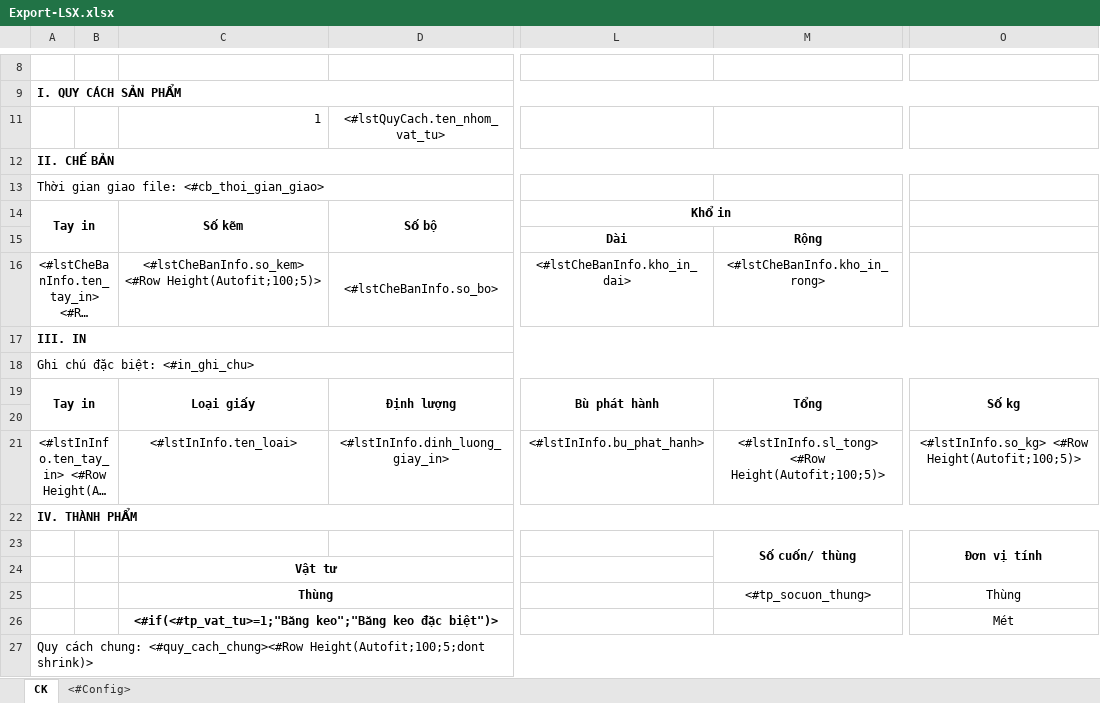
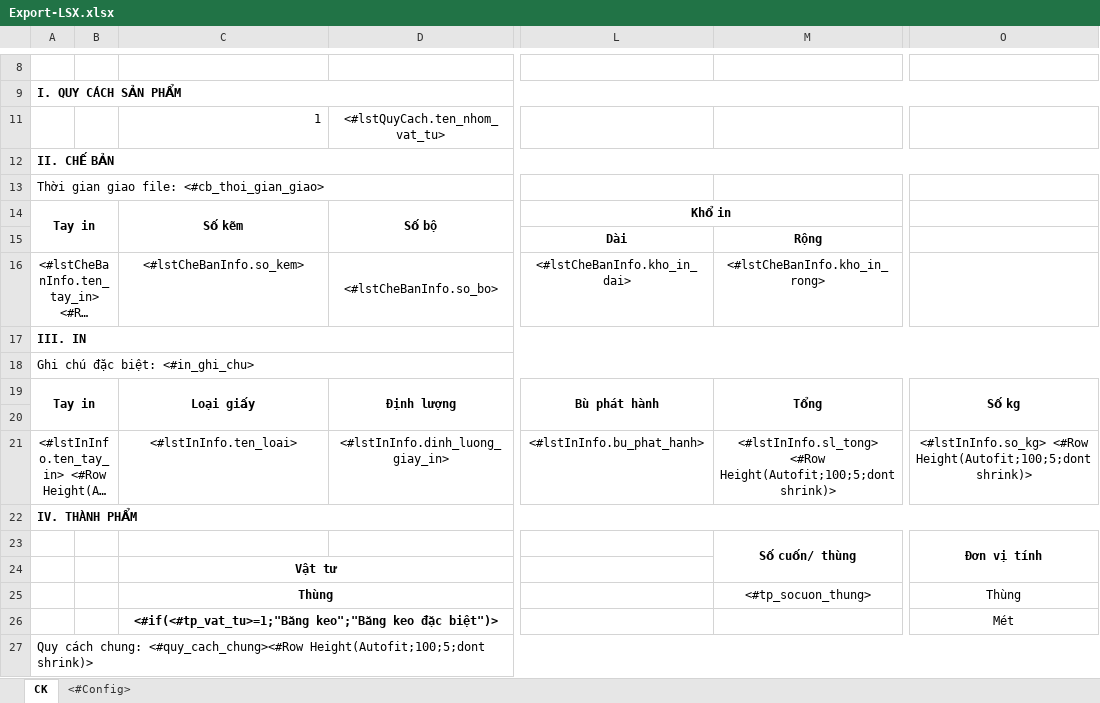
Before and after one commit to Dieppv98/QL_VatTu, an Excel workbook: Materials/DKAC/FileTemplate/Export-LSX.xlsx, sheet CK, drawn as a sheet; only a part is shown, gaps mark what is left out; long unchanged cells end in …; values as stored, in another font and other column widths than the file's, no borders; charts and pictures not drawn; the diff names each change by its address in the sheet, - before the commit and + after, or states it on an @@ line.

Commit message:
fix code excel

```diff
--- a/Materials/DKAC/FileTemplate/Export-LSX.xlsx (sheet CK)
+++ b/Materials/DKAC/FileTemplate/Export-LSX.xlsx (sheet CK)
-C16: <#lstCheBanInfo.so_kem> <#Row Height(Autofit;100;5)>
+C16: <#lstCheBanInfo.so_kem>
-M21: <#lstInInfo.sl_tong> <#Row Height(Autofit;100;5)>
+M21: <#lstInInfo.sl_tong> <#Row Height(Autofit;100;5;dont shrink)>
-O21: <#lstInInfo.so_kg> <#Row Height(Autofit;100;5)>
+O21: <#lstInInfo.so_kg> <#Row Height(Autofit;100;5;dont shrink)>
```
